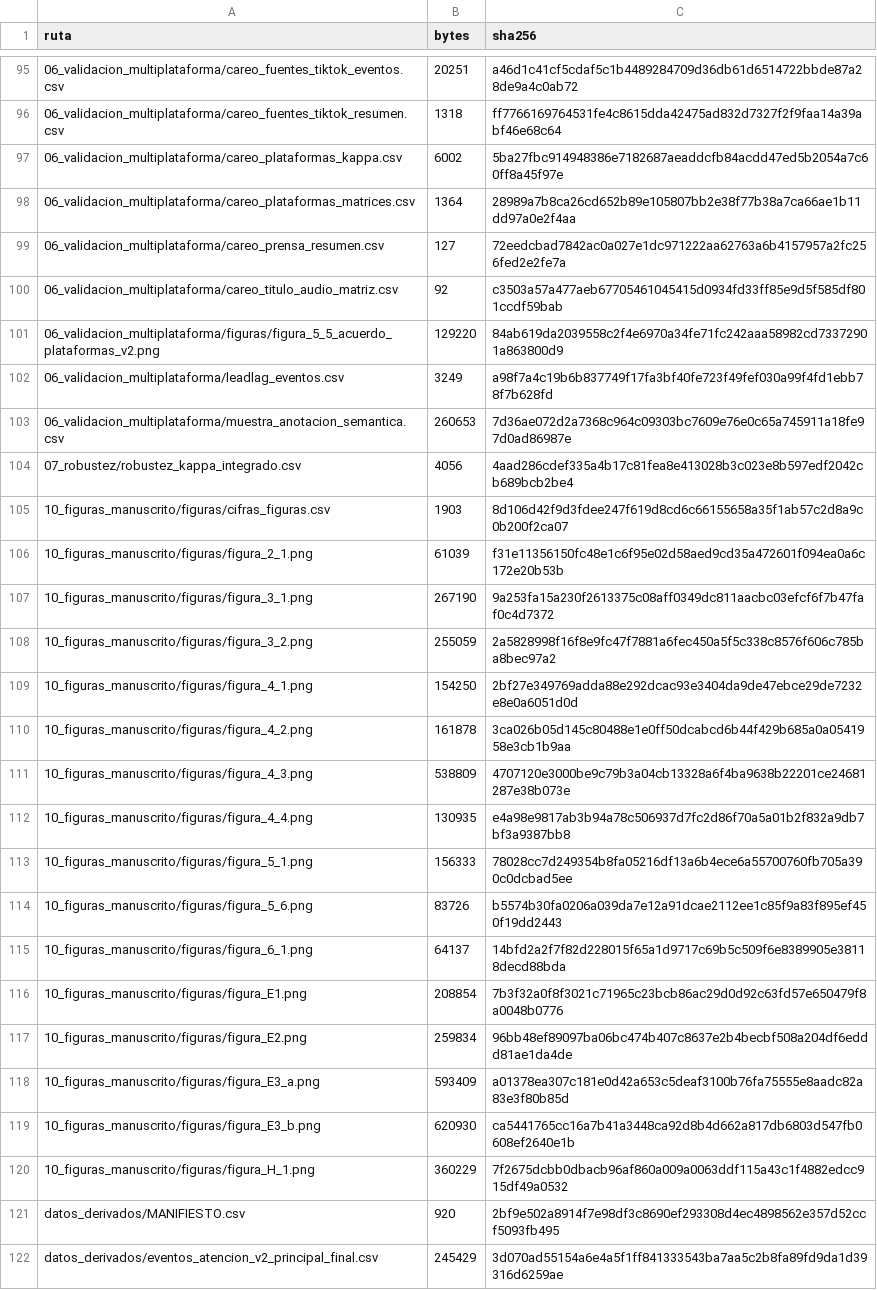
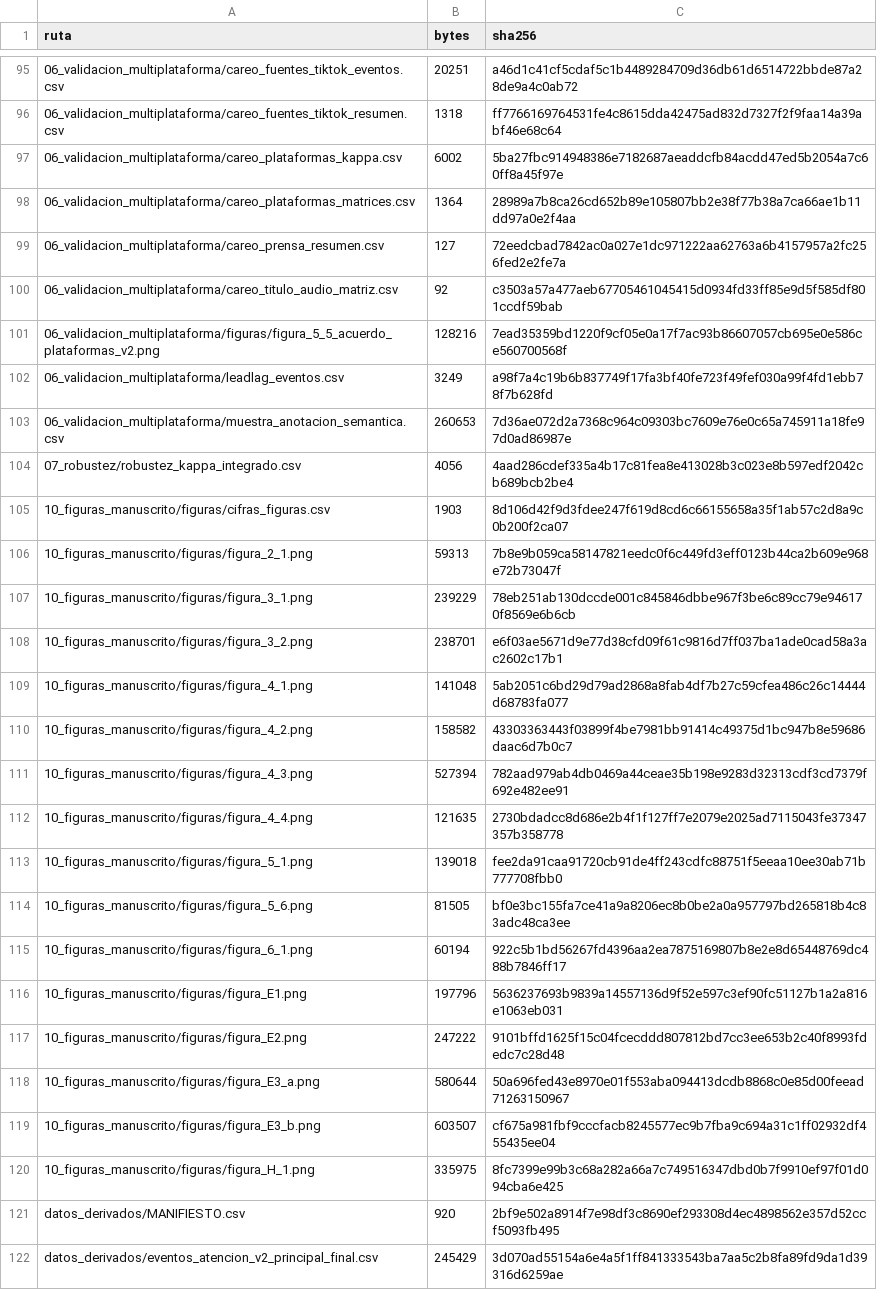
Before and after one commit to pizacapital/tesis-burbujas-atencion, a CSV file: MANIFIESTO_ARTEFACTOS.csv, drawn as a sheet; only a part is shown, gaps mark what is left out; the diff covers the shown part only.

```diff
--- a/MANIFIESTO_ARTEFACTOS.csv
+++ b/MANIFIESTO_ARTEFACTOS.csv
@@ -100,3 +100,3 @@ ruta,bytes,sha256
 06_validacion_multiplataforma/careo_titulo_audio_matriz.csv,92,c3503a57a477aeb67705461045415d0934fd33ff85e9d5f585df801ccdf59bab
-06_validacion_multiplataforma/figuras/figura_5_5_acuerdo_plataformas_v2.png,129220,84ab619da2039558c2f4e6970a34fe71fc242aaa58982cd73372901a863800d9
+06_validacion_multiplataforma/figuras/figura_5_5_acuerdo_plataformas_v2.png,128216,7ead35359bd1220f9cf05e0a17f7ac93b86607057cb695e0e586ce560700568f
 06_validacion_multiplataforma/leadlag_eventos.csv,3249,a98f7a4c19b6b837749f17fa3bf40fe723f49fef030a99f4fd1ebb78f7b628fd
@@ -105,17 +105,17 @@ ruta,bytes,sha256
 10_figuras_manuscrito/figuras/cifras_figuras.csv,1903,8d106d42f9d3fdee247f619d8cd6c66155658a35f1ab57c2d8a9c0b200f2ca07
-10_figuras_manuscrito/figuras/figura_2_1.png,61039,f31e11356150fc48e1c6f95e02d58aed9cd35a472601f094ea0a6c172e20b53b
-10_figuras_manuscrito/figuras/figura_3_1.png,267190,9a253fa15a230f2613375c08aff0349dc811aacbc03efcf6f7b47faf0c4d7372
-10_figuras_manuscrito/figuras/figura_3_2.png,255059,2a5828998f16f8e9fc47f7881a6fec450a5f5c338c8576f606c785ba8bec97a2
-10_figuras_manuscrito/figuras/figura_4_1.png,154250,2bf27e349769adda88e292dcac93e3404da9de47ebce29de7232e8e0a6051d0d
-10_figuras_manuscrito/figuras/figura_4_2.png,161878,3ca026b05d145c80488e1e0ff50dcabcd6b44f429b685a0a0541958e3cb1b9aa
-10_figuras_manuscrito/figuras/figura_4_3.png,538809,4707120e3000be9c79b3a04cb13328a6f4ba9638b22201ce24681287e38b073e
-10_figuras_manuscrito/figuras/figura_4_4.png,130935,e4a98e9817ab3b94a78c506937d7fc2d86f70a5a01b2f832a9db7bf3a9387bb8
-10_figuras_manuscrito/figuras/figura_5_1.png,156333,78028cc7d249354b8fa05216df13a6b4ece6a55700760fb705a390c0dcbad5ee
-10_figuras_manuscrito/figuras/figura_5_6.png,83726,b5574b30fa0206a039da7e12a91dcae2112ee1c85f9a83f895ef450f19dd2443
-10_figuras_manuscrito/figuras/figura_6_1.png,64137,14bfd2a2f7f82d228015f65a1d9717c69b5c509f6e8389905e38118decd88bda
-10_figuras_manuscrito/figuras/figura_E1.png,208854,7b3f32a0f8f3021c71965c23bcb86ac29d0d92c63fd57e650479f8a0048b0776
-10_figuras_manuscrito/figuras/figura_E2.png,259834,96bb48ef89097ba06bc474b407c8637e2b4becbf508a204df6eddd81ae1da4de
-10_figuras_manuscrito/figuras/figura_E3_a.png,593409,a01378ea307c181e0d42a653c5deaf3100b76fa75555e8aadc82a83e3f80b85d
-10_figuras_manuscrito/figuras/figura_E3_b.png,620930,ca5441765cc16a7b41a3448ca92d8b4d662a817db6803d547fb0608ef2640e1b
-10_figuras_manuscrito/figuras/figura_H_1.png,360229,7f2675dcbb0dbacb96af860a009a0063ddf115a43c1f4882edcc915df49a0532
+10_figuras_manuscrito/figuras/figura_2_1.png,59313,7b8e9b059ca58147821eedc0f6c449fd3eff0123b44ca2b609e968e72b73047f
+10_figuras_manuscrito/figuras/figura_3_1.png,239229,78eb251ab130dccde001c845846dbbe967f3be6c89cc79e946170f8569e6b6cb
+10_figuras_manuscrito/figuras/figura_3_2.png,238701,e6f03ae5671d9e77d38cfd09f61c9816d7ff037ba1ade0cad58a3ac2602c17b1
+10_figuras_manuscrito/figuras/figura_4_1.png,141048,5ab2051c6bd29d79ad2868a8fab4df7b27c59cfea486c26c14444d68783fa077
+10_figuras_manuscrito/figuras/figura_4_2.png,158582,43303363443f03899f4be7981bb91414c49375d1bc947b8e59686daac6d7b0c7
+10_figuras_manuscrito/figuras/figura_4_3.png,527394,782aad979ab4db0469a44ceae35b198e9283d32313cdf3cd7379f692e482ee91
+10_figuras_manuscrito/figuras/figura_4_4.png,121635,2730bdadcc8d686e2b4f1f127ff7e2079e2025ad7115043fe37347357b358778
+10_figuras_manuscrito/figuras/figura_5_1.png,139018,fee2da91caa91720cb91de4ff243cdfc88751f5eeaa10ee30ab71b777708fbb0
+10_figuras_manuscrito/figuras/figura_5_6.png,81505,bf0e3bc155fa7ce41a9a8206ec8b0be2a0a957797bd265818b4c83adc48ca3ee
+10_figuras_manuscrito/figuras/figura_6_1.png,60194,922c5b1bd56267fd4396aa2ea7875169807b8e2e8d65448769dc488b7846ff17
+10_figuras_manuscrito/figuras/figura_E1.png,197796,5636237693b9839a14557136d9f52e597c3ef90fc51127b1a2a816e1063eb031
+10_figuras_manuscrito/figuras/figura_E2.png,247222,9101bffd1625f15c04fcecddd807812bd7cc3ee653b2c40f8993fdedc7c28d48
+10_figuras_manuscrito/figuras/figura_E3_a.png,580644,50a696fed43e8970e01f553aba094413dcdb8868c0e85d00feead71263150967
+10_figuras_manuscrito/figuras/figura_E3_b.png,603507,cf675a981fbf9cccfacb8245577ec9b7fba9c694a31c1ff02932df455435ee04
+10_figuras_manuscrito/figuras/figura_H_1.png,335975,8fc7399e99b3c68a282a66a7c749516347dbd0b7f9910ef97f01d094cba6e425
 datos_derivados/MANIFIESTO.csv,920,2bf9e502a8914f7e98df3c8690ef293308d4ec4898562e357d52ccf5093fb495
```
Also changed, not shown: 6 edited cells elsewhere in this file, 31 other files.
